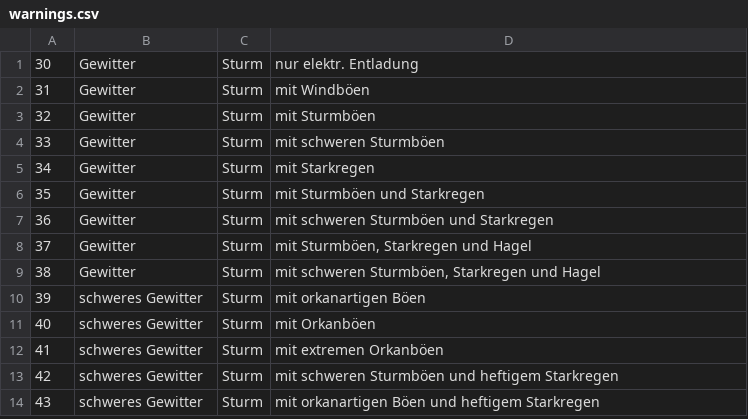
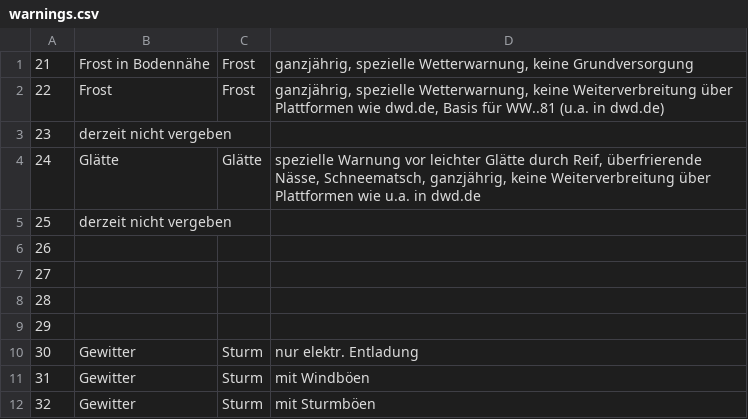
Before and after one commit to smarthomeNG/plugins, a CSV file: dwd/warnings.csv, drawn as a sheet; only a part is shown; the shorter side is filled out with more unchanged rows; the diff names each change by its address in the sheet, - before the commit and + after, or states it on an @@ line.

Commit message:
updated warnings to most recent list from forum

```diff
--- a/dwd/warnings.csv
+++ b/dwd/warnings.csv
+row 1: 21 | Frost in Bodennähe | Frost | ganzjährig, spezielle Wetterwarnung, keine Grundversorgung
+row 2: 22 | Frost | Frost | ganzjährig, spezielle Wetterwarnung, keine Weiterverbreitung über Plattformen wie dwd.de, Basis für WW..81 (u.a. in dwd.de)
+row 3: 23 | derzeit nicht vergeben
+row 4: 24 | Glätte | Glätte | spezielle Warnung vor leichter Glätte durch Reif, überfrierende Nässe, Schneematsch, ganzjährig, keine Weiterverbreitung über Plattformen wie u.a. in dwd.de
+row 5: 25 | derzeit nicht vergeben
+row 6: 26
+row 7: 27
+row 8: 28
+row 9: 29
```
